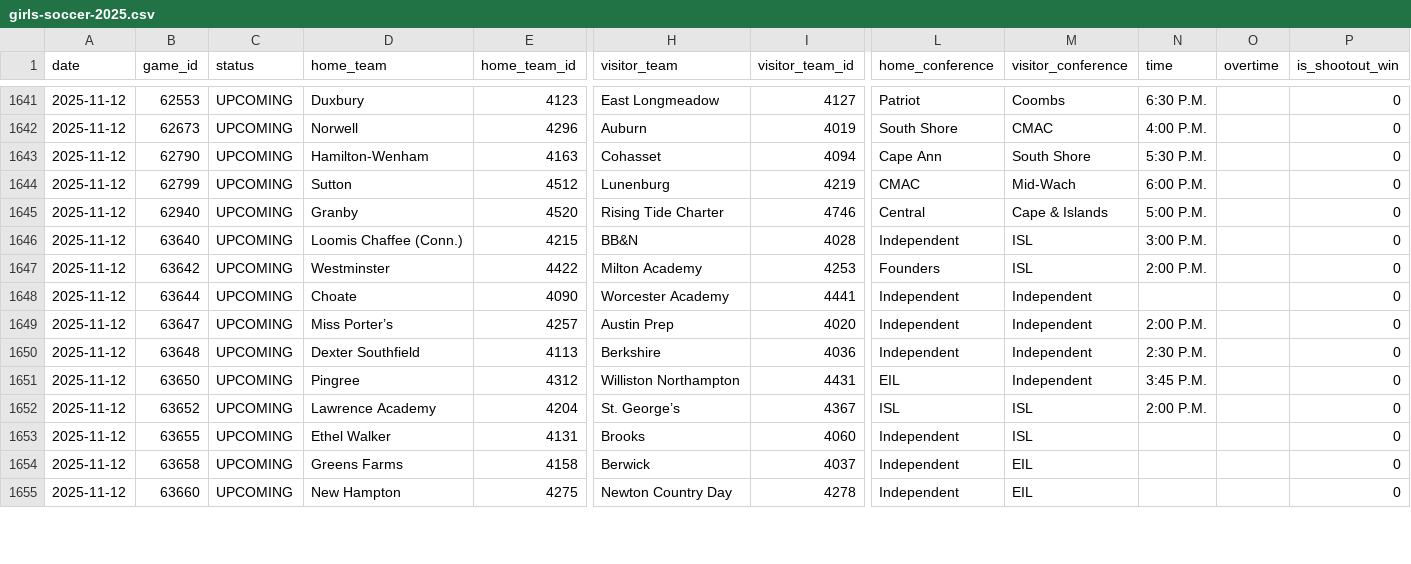
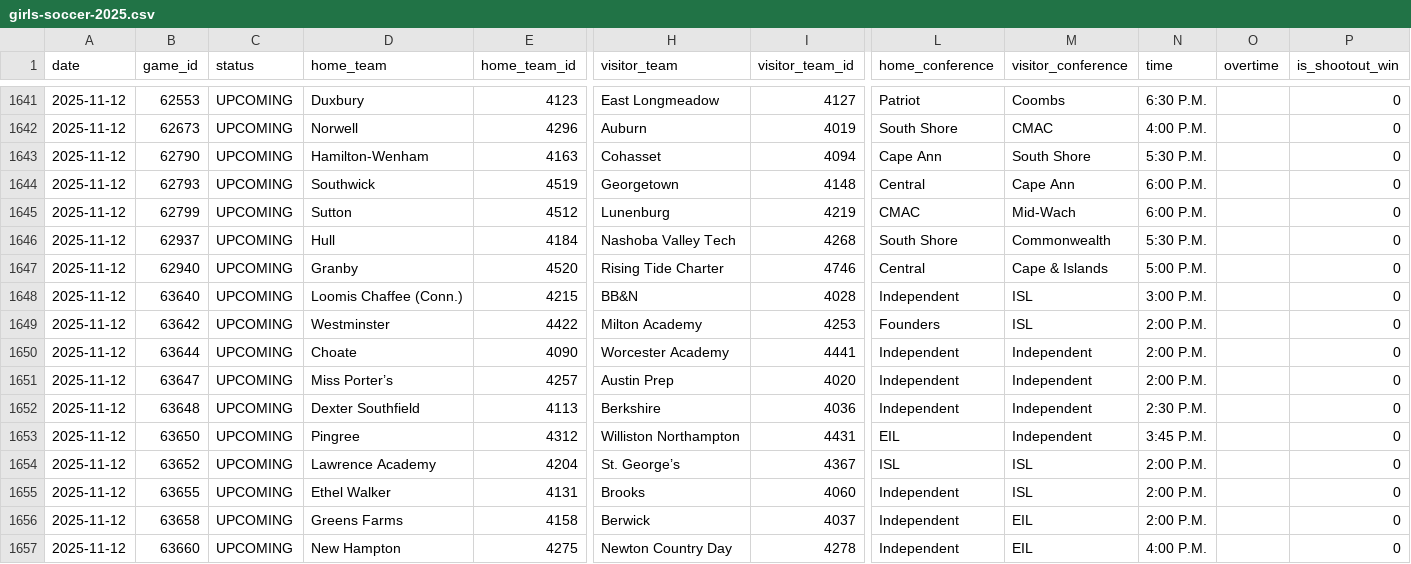
Before and after one commit to bwbensonjr/high-school-sports, a CSV file: data/girls-soccer-2025.csv, drawn as a sheet; only a part is shown, gaps mark what is left out; addresses are those after the commit; rows hold the shown columns only; the diff covers the shown part only; the diff names each change by its address in the sheet, - before the commit and + after, or states it on an @@ line.

```diff
--- a/data/girls-soccer-2025.csv
+++ b/data/girls-soccer-2025.csv
+row 1644: 2025-11-12 | 62793 | UPCOMING | Southwick | 4519 | Georgetown | 4148 | Central | Cape Ann | 6:00 P.M. |  | 0
+row 1646: 2025-11-12 | 62937 | UPCOMING | Hull | 4184 | Nashoba Valley Tech | 4268 | South Shore | Commonwealth | 5:30 P.M. |  | 0
-N1650 (time): (empty)
+N1650 (time): 2:00 P.M.
-N1655:N1656 (time): (empty)
+N1655:N1656 (time): 2:00 P.M.
-N1657 (time): (empty)
+N1657 (time): 4:00 P.M.
```
Also changed, not shown: 6 added rows and 4 edited cells elsewhere in this file, data/boys-soccer-2025.csv, data/girls-volleyball-2025.csv, 32 other files.
